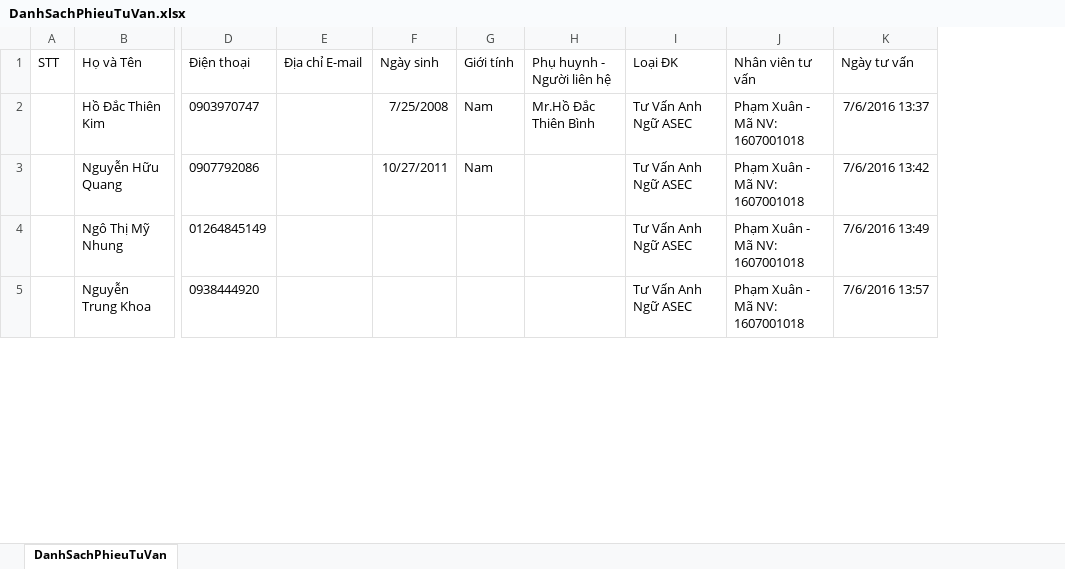
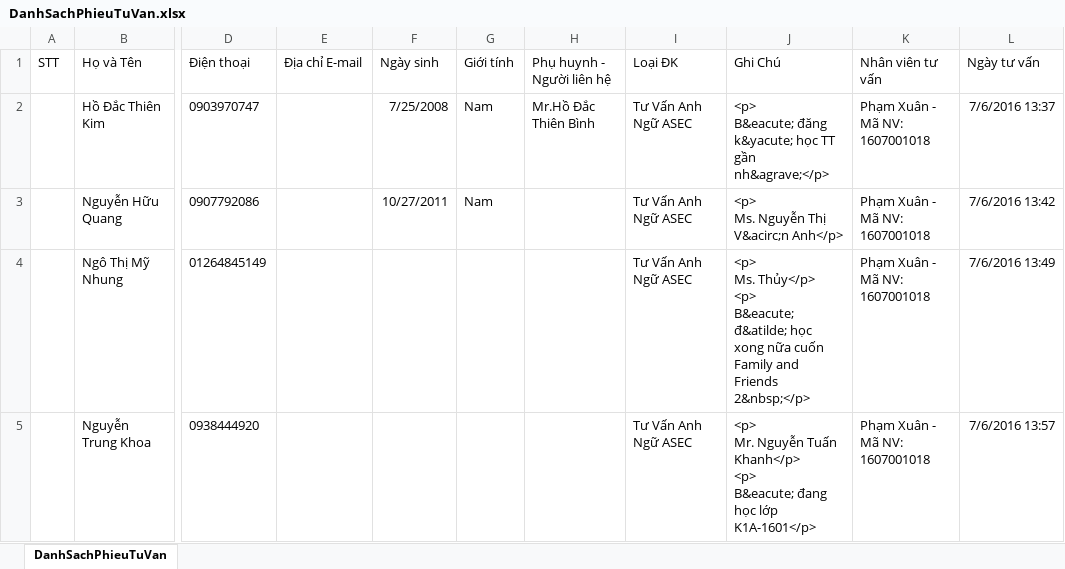
Before and after one commit to nhanchuan/NewSkyline, an Excel workbook: FileManager/Excel/DanhSachPhieuTuVan.xlsx, sheet DanhSachPhieuTuVan, drawn as a sheet; only a part is shown, gaps mark what is left out; values as stored, in another font and other column widths than the file's, no borders; table styles not drawn; ↵ is a line break in a cell; the diff names each change by its address in the sheet, - before the commit and + after, or states it on an @@ line.

```diff
--- a/FileManager/Excel/DanhSachPhieuTuVan.xlsx (sheet DanhSachPhieuTuVan)
+++ b/FileManager/Excel/DanhSachPhieuTuVan.xlsx (sheet DanhSachPhieuTuVan)
+column J (Ghi Chú), rows 2-5: <p> ↵ B&eacute; đăng k&yacute; học TT gần nh&agrave;</p> | <p> ↵ Ms. Nguyễn Thị V&acirc;n Anh</p> | <p> ↵ Ms. Thủy</p> ↵ <p> ↵ B&eacute; đ&atilde; học xong nữa cuốn Family and Friends 2&nbsp;</p> | <p> ↵ Mr. Nguyễn Tuấn Khanh</p> ↵ <p> ↵ B&eacute; đang học lớp K1A-1601</p>
```
Also changed, not shown: 23 other files.
